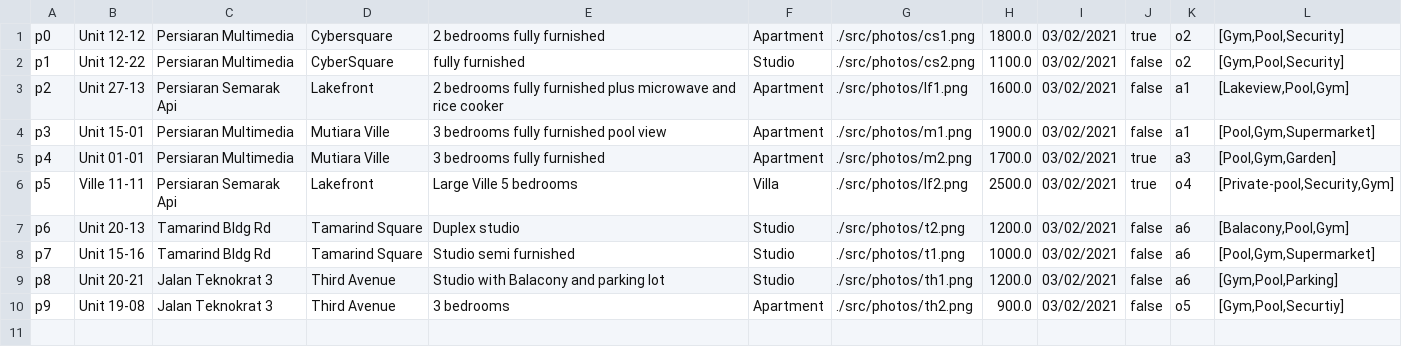
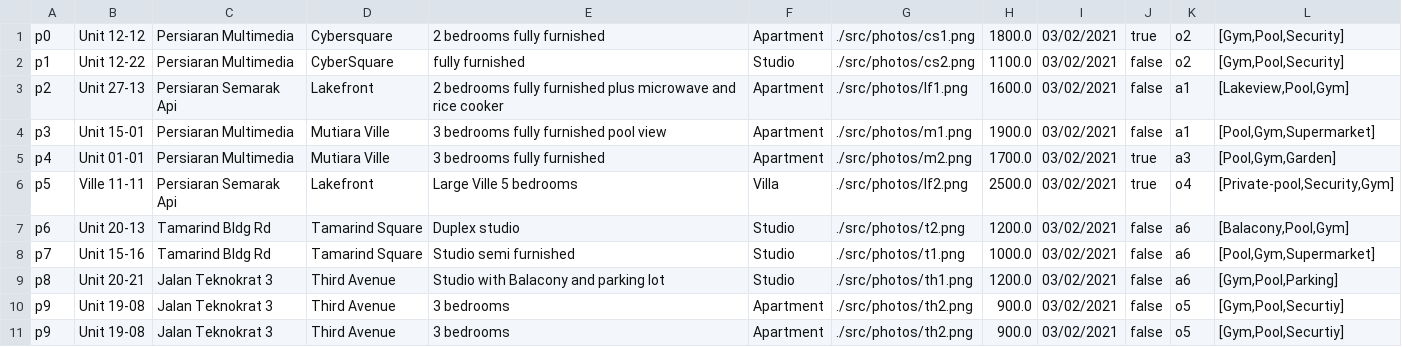
Before and after one commit to sidharrth2002/rental-management-system, a CSV file: out/production/assig/data/properties.csv, drawn as a sheet; the diff names each change by its address in the sheet, - before the commit and + after, or states it on an @@ line.

Commit message:
properties comments

```diff
--- a/out/production/assig/data/properties.csv
+++ b/out/production/assig/data/properties.csv
+row 11: p9 | Unit 19-08 | Jalan Teknokrat 3 | Third Avenue | 3 bedrooms | Apartment | ./src/photos/th2.png | 900.0 | 03/02/2021 | false | o5 | [Gym,Pool,Securtiy]
```
Also changed, not shown: 1 other file.
